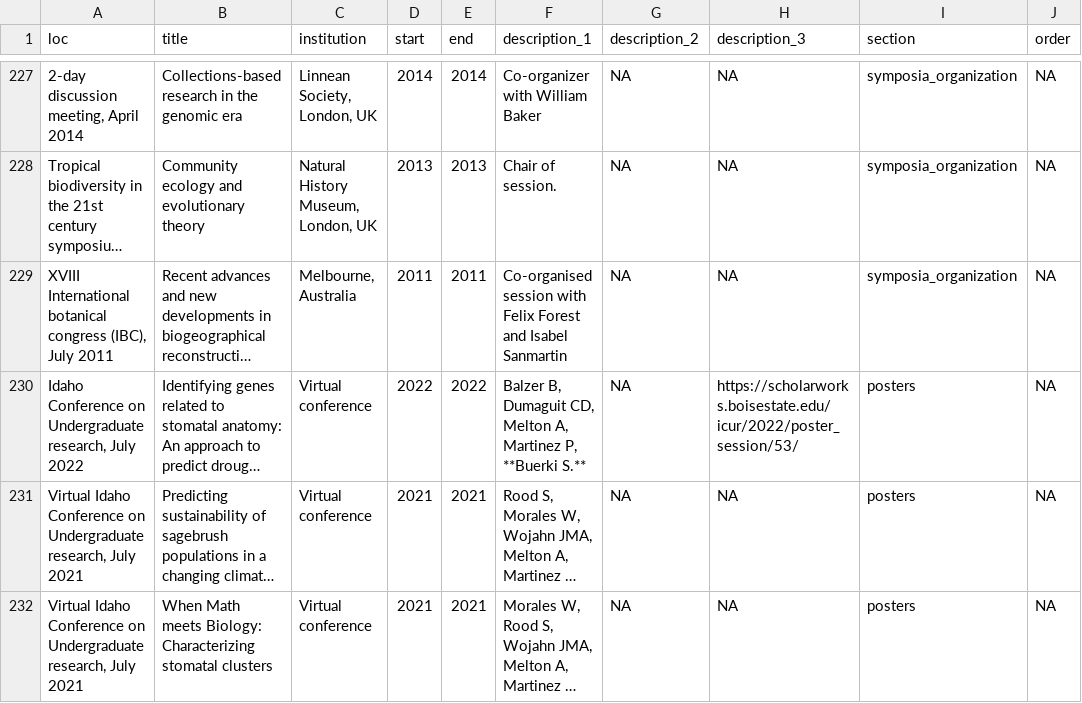
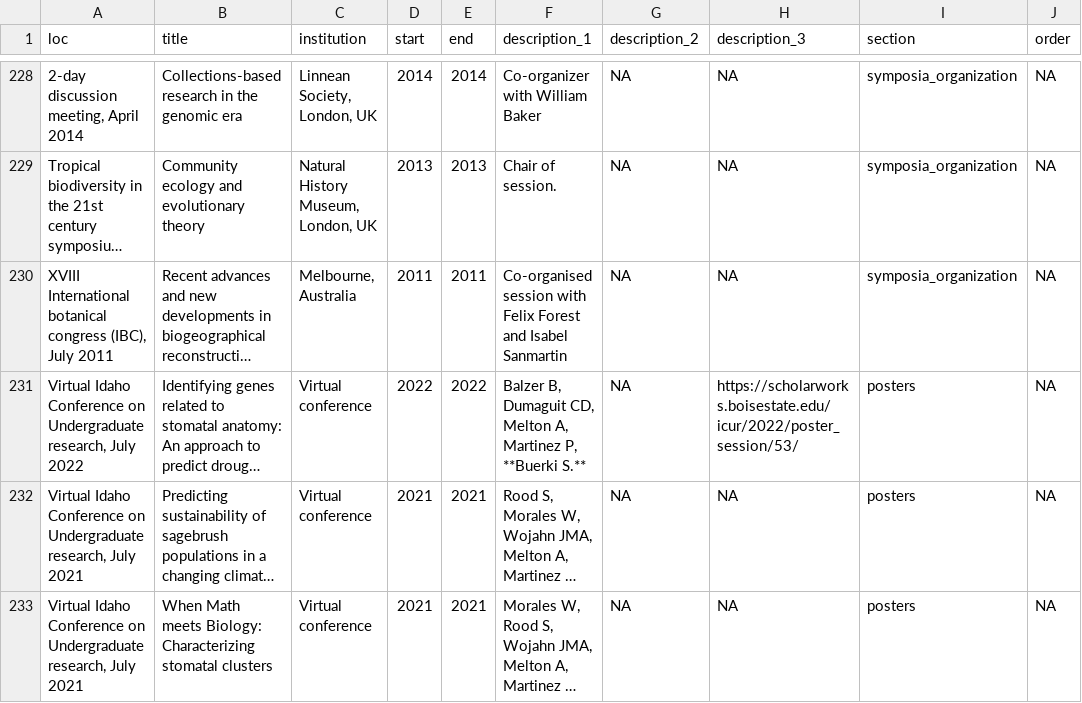
Before and after one commit to svenbuerki/CV, a CSV file: positions.csv, drawn as a sheet; only a part is shown, gaps mark what is left out; long unchanged cells end in …; addresses are those after the commit; the diff covers the shown part only; the diff names each change by its address in the sheet, - before the commit and + after, or states it on an @@ line.

```diff
--- a/positions.csv
+++ b/positions.csv
-A231 (loc): Idaho Conference…
+A231 (loc): Virtual Idaho Conference…
```
Also changed, not shown: 2 added rows, 1 removed row and 11 edited cells elsewhere in this file, 5 other files.
